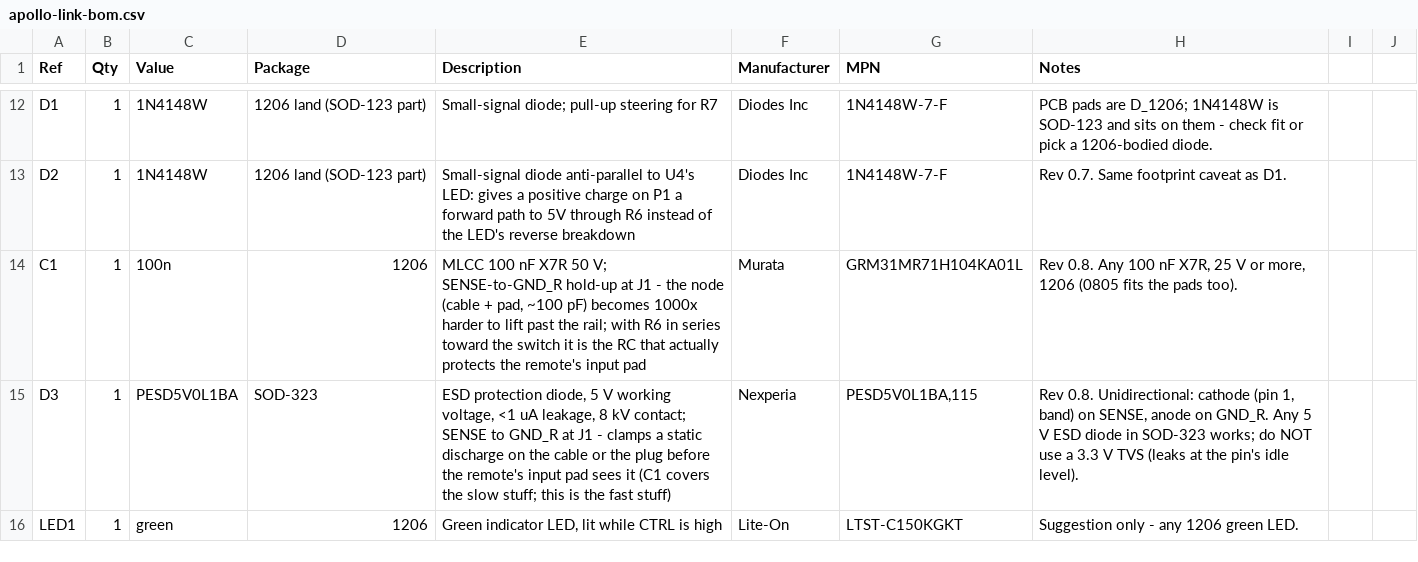
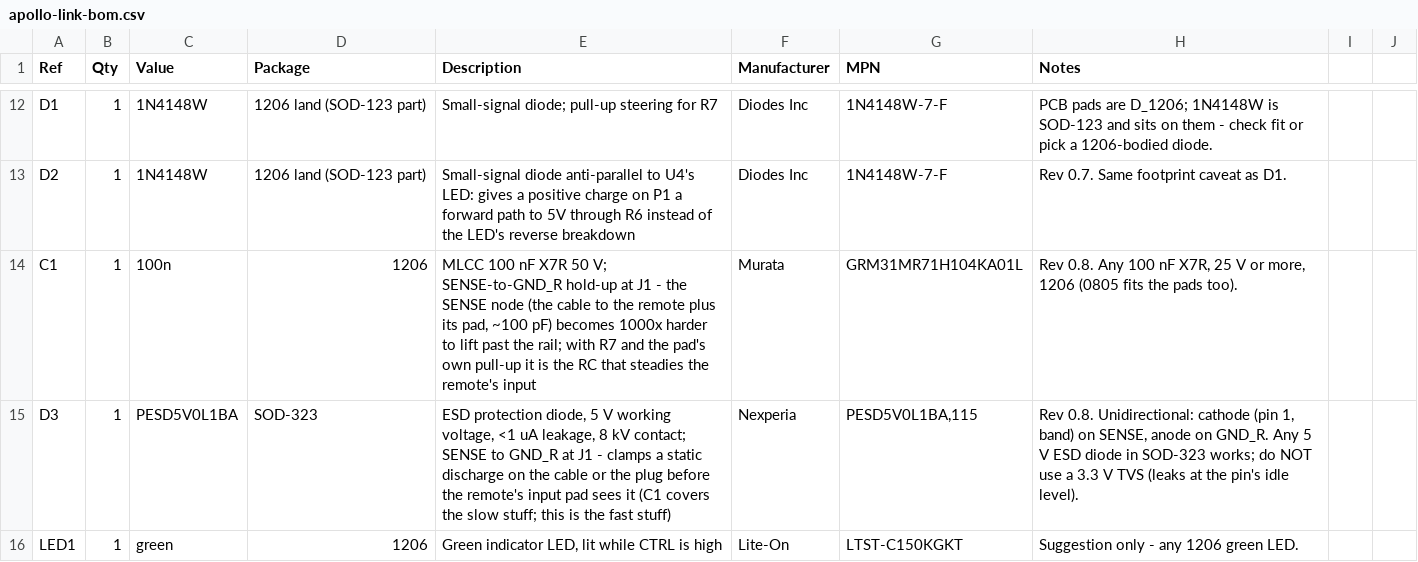
Before and after one commit to mlsorensen/Apollo2, a CSV file: hardware/paddle-bridge/apollo-link-bom.csv, drawn as a sheet; only a part is shown, gaps mark what is left out.

Commit message:
review fixes: cleaning stops on a trip, short pulses are ON->OFF only, wiring set before begin() applies once; docs and CLAUDE.md brought in line
From an independent review of the branch:
- poll_clean fell through into the backflush phase logic after a trip
  inside sense_paddle_edge had ended the cycle: on a phase-boundary tick
  it logged a new pulse and left backflush_on set (the line itself stayed
  open — set_drive refuses). Return once clean_ is kOff; regression test
  sweeps the trip across the boundary and fails without the guard.
- The short-pulse signature counted every accepted edge closer than
  500 ms to the last, so a brisk OFF->ON after a long ON scored too. Now
  only an ON that goes OFF under 500 ms counts, per the design note.
- Paddle::set_wiring before begin() re-ran begin() with no overrides and
  dropped the kept set's outputs too; it now just records the choice until
  begin() runs, and later drops only the departing set.
- Breaker modal pointed at a wiring-guide section that no longer exists.
- Docs: MANUAL's Paddle wiring bullet still listed GPIO50; the breaker was
  described as something "nothing a person does" trips — it can trip on
  bare wires touched together during the bench test, and the guide now
  says so; the Link section claimed there was nothing to set, counted BOM
  lines, named the wrong Settings page, and recounted a failure; the BOM's
  C1 note described the wrong RC. CLAUDE.md had lost its breaker and
  wiring-setting notes to an earlier edit and still said "no connector
  setting" — restored and corrected.
- tools/__pycache__ had been committed; removed from the index, ignored.
test-paddle (8 scenarios), make sim, esp32-p4-micra-x-8 all green.

```diff
--- a/hardware/paddle-bridge/apollo-link-bom.csv
+++ b/hardware/paddle-bridge/apollo-link-bom.csv
@@ -13,3 +13,3 @@ D1,1,1N4148W,1206 land (SOD-123 part),Small-signal diode; pull-up steering for R
 D2,1,1N4148W,1206 land (SOD-123 part),Small-signal diode anti-parallel to U4's LED: gives a positive charge on P1 a forward path to 5V through R6 instead of the LED's reverse breakdown,Diodes Inc,1N4148W-7-F,Rev 0.7. Same footprint caveat as D1.
-C1,1,100n,1206,"MLCC 100 nF X7R 50 V; SENSE-to-GND_R hold-up at J1 - the node (cable + pad, ~100 pF) becomes 1000x harder to lift past the rail; with R6 in series toward the switch it is the RC that actually protects the remote's input pad",Murata,GRM31MR71H104KA01L,"Rev 0.8. Any 100 nF X7R, 25 V or more, 1206 (0805 fits the pads too)."
+C1,1,100n,1206,"MLCC 100 nF X7R 50 V; SENSE-to-GND_R hold-up at J1 - the SENSE node (the cable to the remote plus its pad, ~100 pF) becomes 1000x harder to lift past the rail; with R7 and the pad's own pull-up it is the RC that steadies the remote's input",Murata,GRM31MR71H104KA01L,"Rev 0.8. Any 100 nF X7R, 25 V or more, 1206 (0805 fits the pads too)."
 D3,1,PESD5V0L1BA,SOD-323,"ESD protection diode, 5 V working voltage, <1 uA leakage, 8 kV contact; SENSE to GND_R at J1 - clamps a static discharge on the cable or the plug before the remote's input pad sees it (C1 covers the slow stuff; this is the fast stuff)",Nexperia,"PESD5V0L1BA,115","Rev 0.8. Unidirectional: cathode (pin 1, band) on SENSE, anode on GND_R. Any 5 V ESD diode in SOD-323 works; do NOT use a 3.3 V TVS (leaks at the pin's idle level)."
```
Also changed, not shown: 12 other files.
